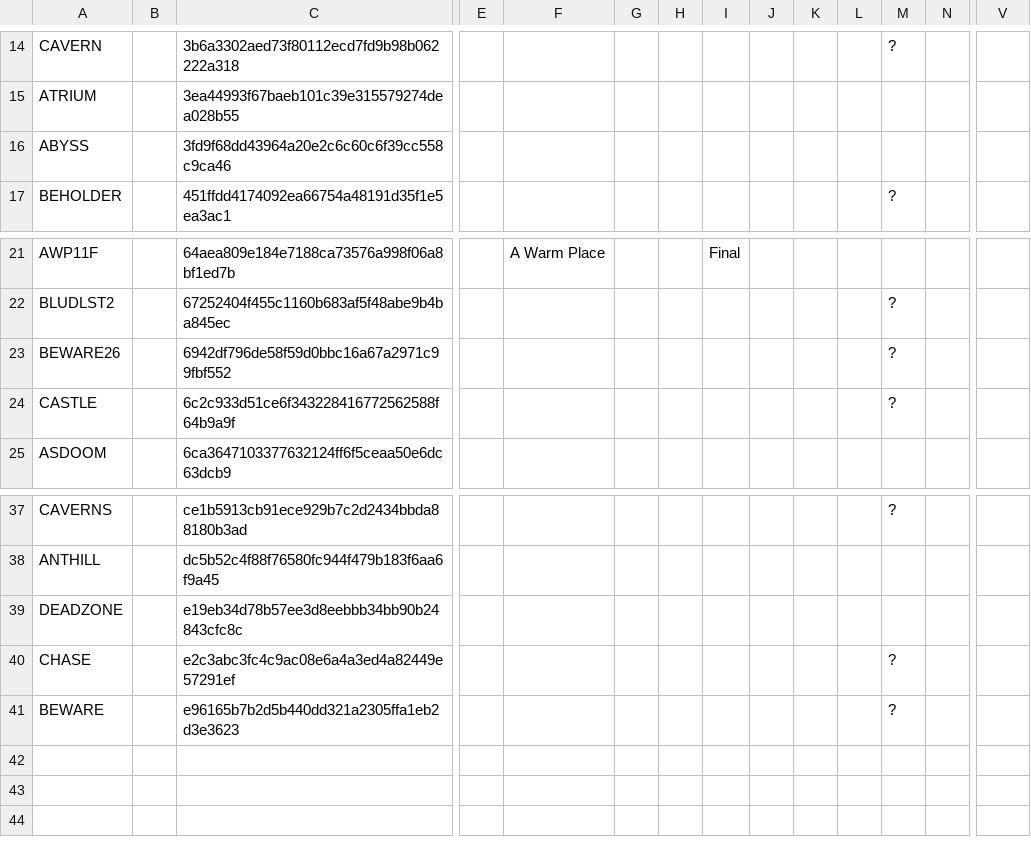
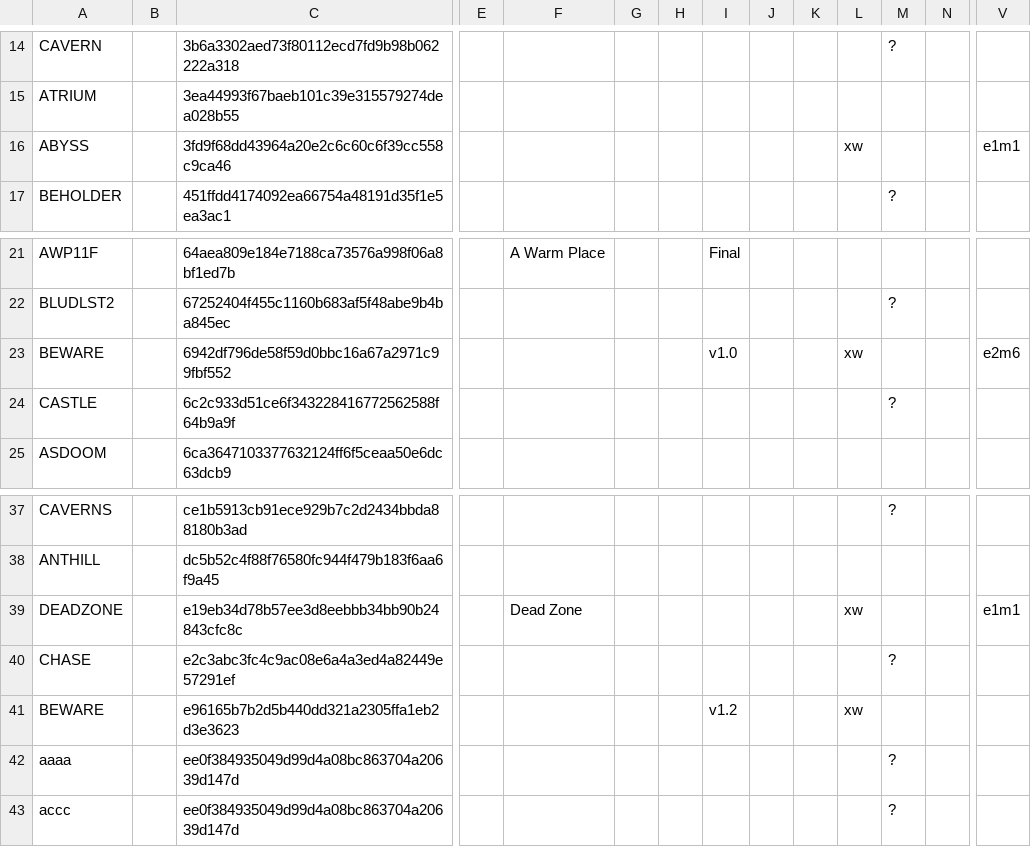
Before and after one commit to Chixpy/Emuteca, a CSV file: bin/Databases/id - Doom.csv, drawn as a sheet; only a part is shown, gaps mark what is left out; removed rows and columns are numbered as before the commit, all else as after; rows hold the shown columns only; the diff names each change by its address in the sheet, - before the commit and + after, or states it on an @@ line.

```diff
--- a/bin/Databases/id - Doom.csv
+++ b/bin/Databases/id - Doom.csv
-L16: (empty)
+L16: xw
-V16: (empty)
+V16: e1m1
-row 23: BEWARE26 |  | 6942df796de58f59d0bbc16a67a2971c99fbf552 |  |  |  |  |  |  |  |  | ?
+row 23: BEWARE |  | 6942df796de58f59d0bbc16a67a2971c99fbf552 |  |  |  |  | v1.0 |  |  | xw |  |  | e2m6
-F39: (empty)
+F39: Dead Zone
-L39: (empty)
+L39: xw
-V39: (empty)
+V39: e1m1
-I41: (empty)
+I41: v1.2
-L41: (empty)
+L41: xw
-M41: ?
+M41: (empty)
+row 42: aaaa |  | ee0f384935049d99d4a08bc863704a20639d147d |  |  |  |  |  |  |  |  | ?
+row 43: accc |  | ee0f384935049d99d4a08bc863704a20639d147d |  |  |  |  |  |  |  |  | ?
```
Also changed, not shown: bin/Databases/Acorn - Archimedes.csv, 10 other files.
